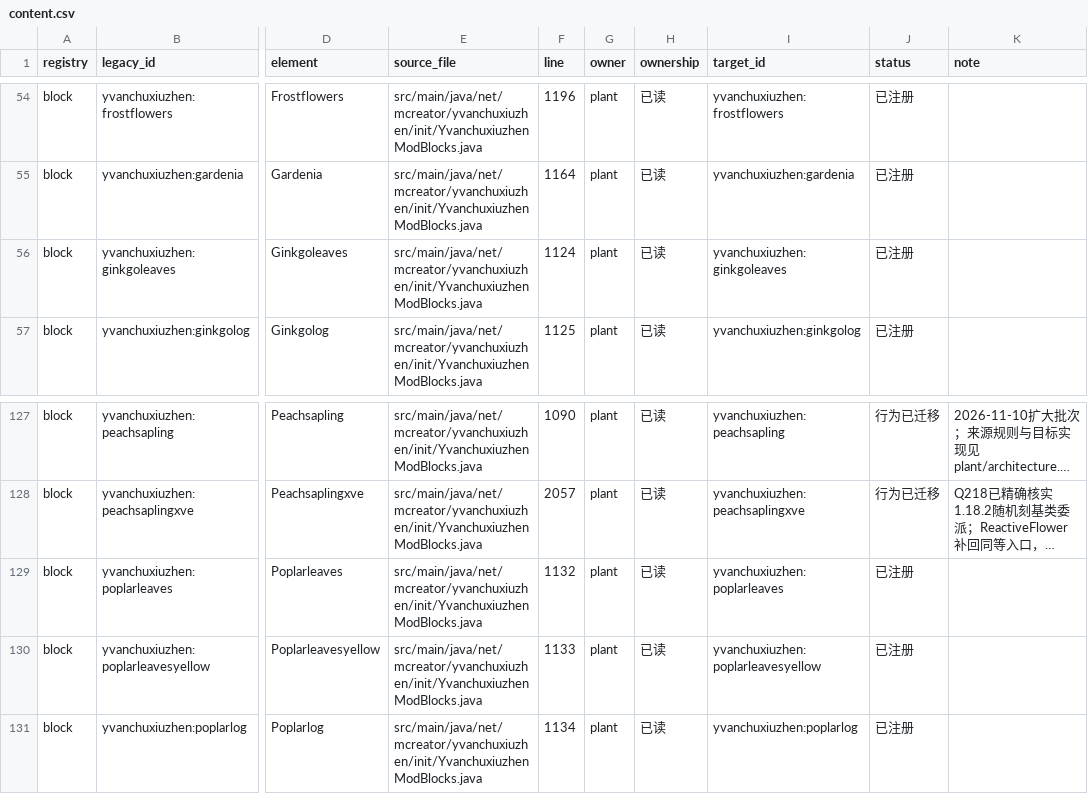
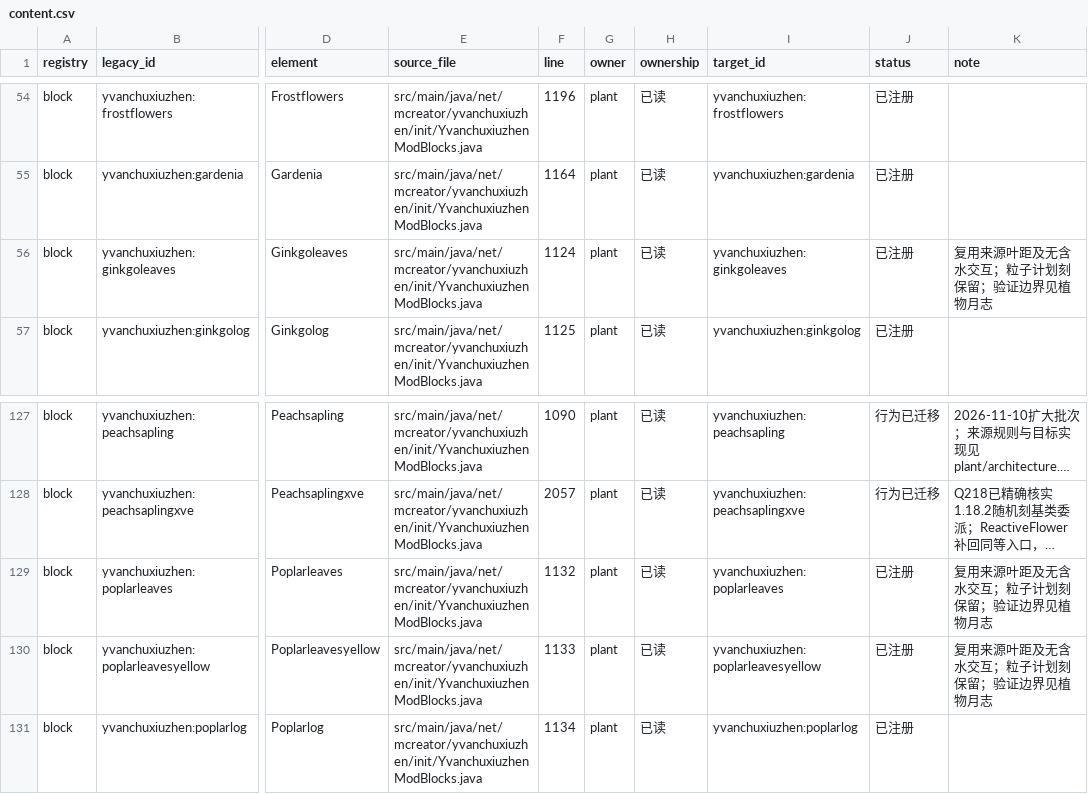
Before and after one commit to Shane77ly/yvanchuxiuzhen-1.21.1, a CSV file: docs/systems/plant/ledger/content.csv, drawn as a sheet; only a part is shown, gaps mark what is left out; long unchanged cells end in …; the diff names each change by its address in the sheet, - before the commit and + after, or states it on an @@ line.

Commit message:
fix(plant): 对齐银杏与白杨粒子叶生命周期

```diff
--- a/docs/systems/plant/ledger/content.csv
+++ b/docs/systems/plant/ledger/content.csv
-K56 (note): (empty)
+K56 (note): 复用来源叶距及无含水交互；粒子计划刻保留；验证边界见植物月志
-K129:K130 (note): (empty)
+K129:K130 (note): 复用来源叶距及无含水交互；粒子计划刻保留；验证边界见植物月志
```
Also changed, not shown: 6 other files.
